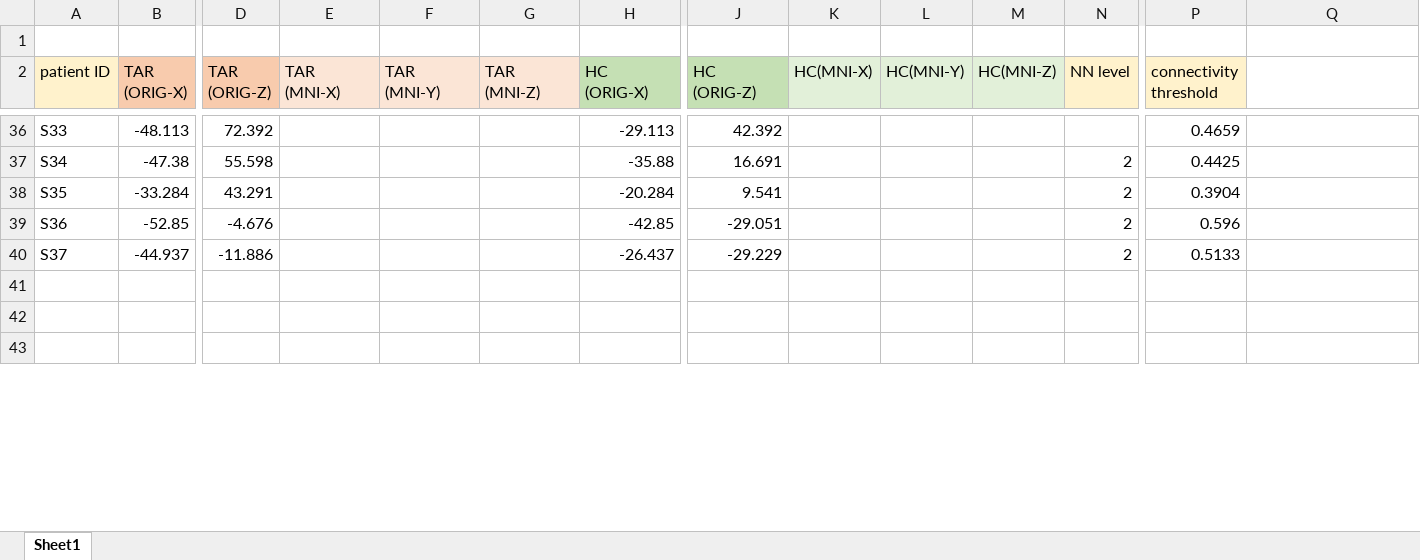
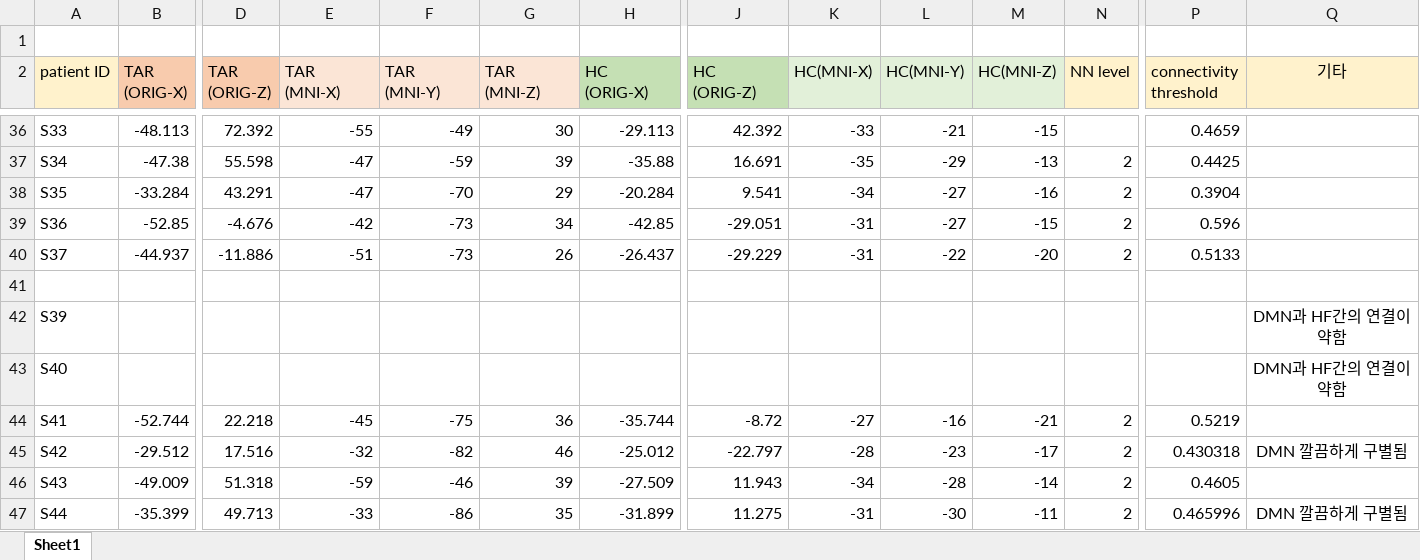
Before and after one commit to psb629/labs, an Excel workbook: Samsung_Hospital/SMC_Targets.xlsx, sheet Sheet1, drawn as a sheet; only a part is shown, gaps mark what is left out; the shorter side is filled out with more unchanged rows; values as stored, in another font and other column widths than the file's, no borders; rows hold the shown columns only; the diff covers the shown part only; the diff names each change by its address in the sheet, - before the commit and + after, or states it on an @@ line.

```diff
--- a/Samsung_Hospital/SMC_Targets.xlsx (sheet Sheet1)
+++ b/Samsung_Hospital/SMC_Targets.xlsx (sheet Sheet1)
-Q2: (empty)
+Q2: 기타
-Q2 fill: none
+Q2 fill: #FFF2CC
-E36 (TAR (MNI-X)): (empty)
+E36 (TAR (MNI-X)): -55
-F36 (TAR (MNI-Y)): (empty)
+F36 (TAR (MNI-Y)): -49
-G36 (TAR (MNI-Z)): (empty)
+G36 (TAR (MNI-Z)): 30
-K36 (HC(MNI-X)): (empty)
+K36 (HC(MNI-X)): -33
-L36 (HC(MNI-Y)): (empty)
+L36 (HC(MNI-Y)): -21
-M36 (HC(MNI-Z)): (empty)
+M36 (HC(MNI-Z)): -15
-E37:E38 (TAR (MNI-X)): (empty)
+E37:E38 (TAR (MNI-X)): -47
-F37 (TAR (MNI-Y)): (empty)
+F37 (TAR (MNI-Y)): -59
-G37 (TAR (MNI-Z)): (empty)
+G37 (TAR (MNI-Z)): 39
-K37 (HC(MNI-X)): (empty)
+K37 (HC(MNI-X)): -35
-L37 (HC(MNI-Y)): (empty)
+L37 (HC(MNI-Y)): -29
-M37 (HC(MNI-Z)): (empty)
+M37 (HC(MNI-Z)): -13
-F38 (TAR (MNI-Y)): (empty)
+F38 (TAR (MNI-Y)): -70
-G38 (TAR (MNI-Z)): (empty)
+G38 (TAR (MNI-Z)): 29
-K38 (HC(MNI-X)): (empty)
+K38 (HC(MNI-X)): -34
-L38:L39 (HC(MNI-Y)): (empty)
+L38:L39 (HC(MNI-Y)): -27
-M38 (HC(MNI-Z)): (empty)
+M38 (HC(MNI-Z)): -16
-E39 (TAR (MNI-X)): (empty)
+E39 (TAR (MNI-X)): -42
-F39:F40 (TAR (MNI-Y)): (empty)
+F39:F40 (TAR (MNI-Y)): -73
-G39 (TAR (MNI-Z)): (empty)
+G39 (TAR (MNI-Z)): 34
-K39:K40 (HC(MNI-X)): (empty)
+K39:K40 (HC(MNI-X)): -31
-M39 (HC(MNI-Z)): (empty)
+M39 (HC(MNI-Z)): -15
-E40 (TAR (MNI-X)): (empty)
+E40 (TAR (MNI-X)): -51
-G40 (TAR (MNI-Z)): (empty)
+G40 (TAR (MNI-Z)): 26
-L40 (HC(MNI-Y)): (empty)
+L40 (HC(MNI-Y)): -22
-M40 (HC(MNI-Z)): (empty)
+M40 (HC(MNI-Z)): -20
+row 42: S39 |  |  |  |  |  |  |  |  |  |  |  |  | DMN과 HF간의 연결이 약함
+row 43: S40 |  |  |  |  |  |  |  |  |  |  |  |  | DMN과 HF간의 연결이 약함
+row 44: S41 | -52.744 | 22.218 | -45 | -75 | 36 | -35.744 | -8.72 | -27 | -16 | -21 | 2 | 0.5219
+row 45: S42 | -29.512 | 17.516 | -32 | -82 | 46 | -25.012 | -22.797 | -28 | -23 | -17 | 2 | 0.430318 | DMN 깔끔하게 구별됨
+row 46: S43 | -49.009 | 51.318 | -59 | -46 | 39 | -27.509 | 11.943 | -34 | -28 | -14 | 2 | 0.4605
+row 47: S44 | -35.399 | 49.713 | -33 | -86 | 35 | -31.899 | 11.275 | -31 | -30 | -11 | 2 | 0.465996 | DMN 깔끔하게 구별됨
```
Also changed, not shown: 2 added rows, 3 removed rows and 31 edited cells elsewhere in this sheet, 22 other files.
